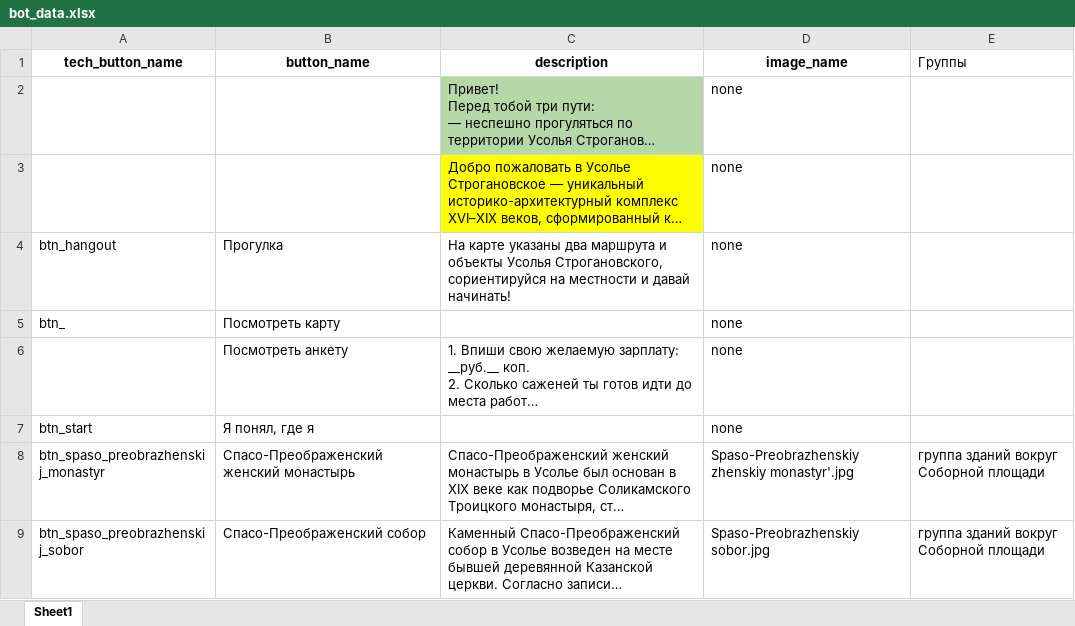
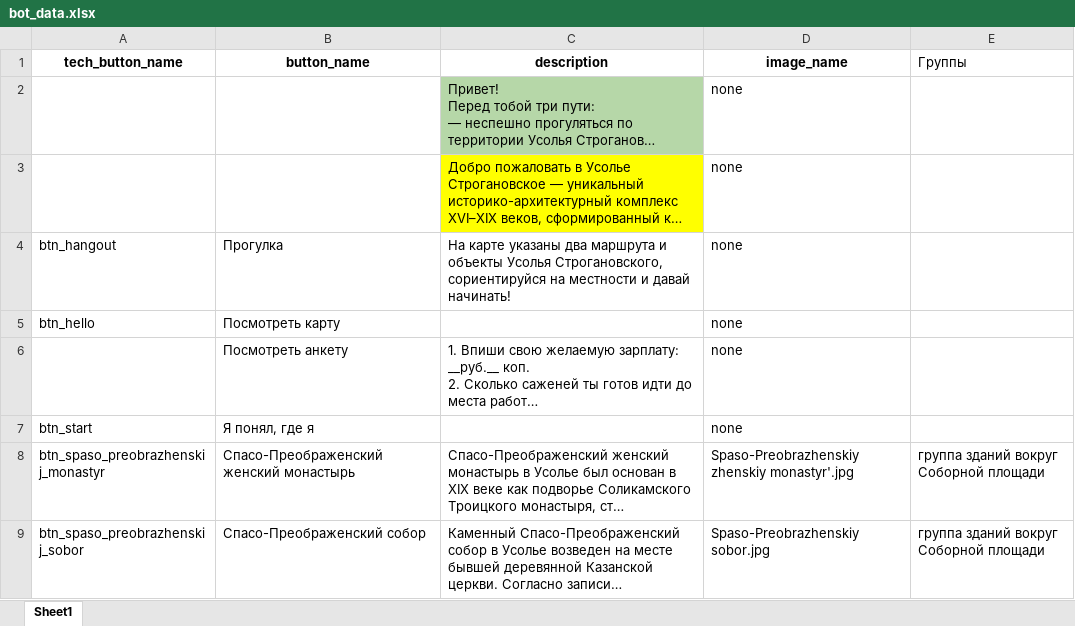
Before and after one commit to COOO-UKNO/usolye_stroganov_bot, an Excel workbook: bot_data.xlsx, sheet Sheet1, drawn as a sheet; only a part is shown; long unchanged cells end in …; values as stored, in another font and other column widths than the file's, no borders; the diff names each change by its address in the sheet, - before the commit and + after, or states it on an @@ line.

Commit message:
fix

```diff
--- a/bot_data.xlsx (sheet Sheet1)
+++ b/bot_data.xlsx (sheet Sheet1)
-A5 (tech_button_name): btn_
+A5 (tech_button_name): btn_hello
```
